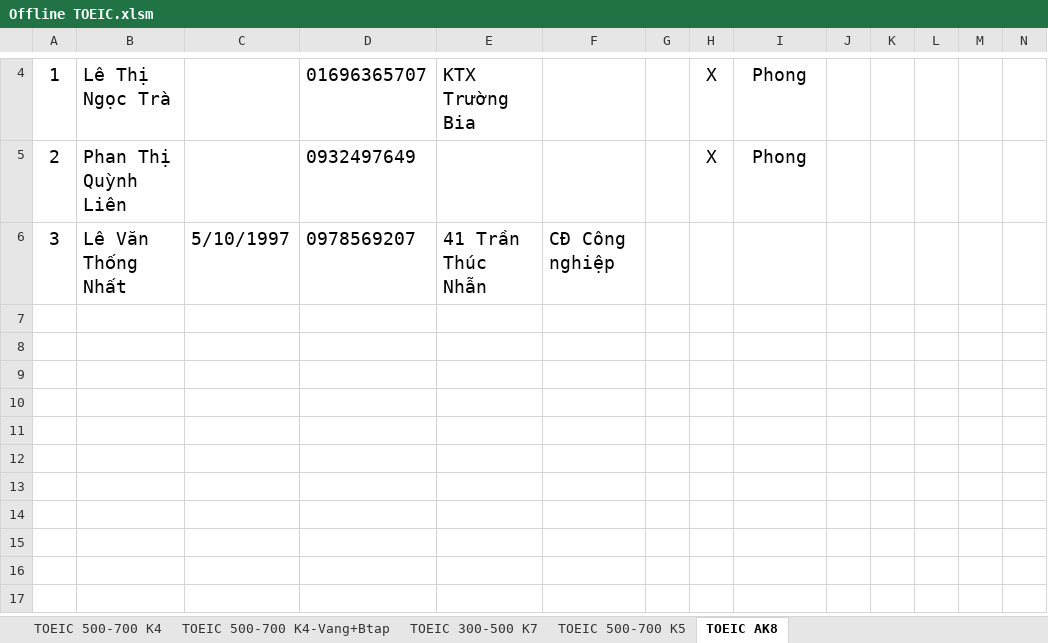
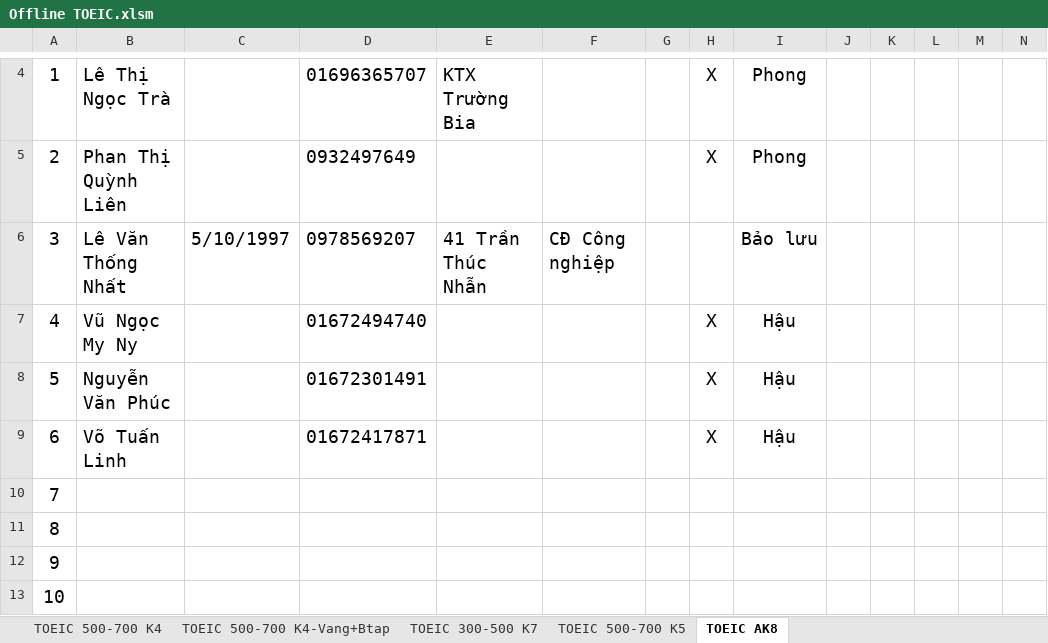
Before and after one commit to dhphong87/Success, an Excel workbook: Danh Sach Lop/Offline TOEIC.xlsm, sheet TOEIC AK8, drawn as a sheet; only a part is shown, gaps mark what is left out; values as stored, in another font and other column widths than the file's, no borders; rows hold the shown columns only; the diff names each change by its address in the sheet, - before the commit and + after, or states it on an @@ line.

```diff
--- a/Danh Sach Lop/Offline TOEIC.xlsm (sheet TOEIC AK8)
+++ b/Danh Sach Lop/Offline TOEIC.xlsm (sheet TOEIC AK8)
-I6: (empty)
+I6: Bảo lưu
+row 7: 4 | Vũ Ngọc My Ny |  | 01672494740 |  |  |  | X | Hậu
+row 8: 5 | Nguyễn Văn Phúc |  | 01672301491 |  |  |  | X | Hậu
+row 9: 6 | Võ Tuấn Linh |  | 01672417871 |  |  |  | X | Hậu
+row 10: 7
+row 11: 8
+row 12: 9
+row 13: 10
```
Also changed, not shown: sheet TB Sinh nhật.
